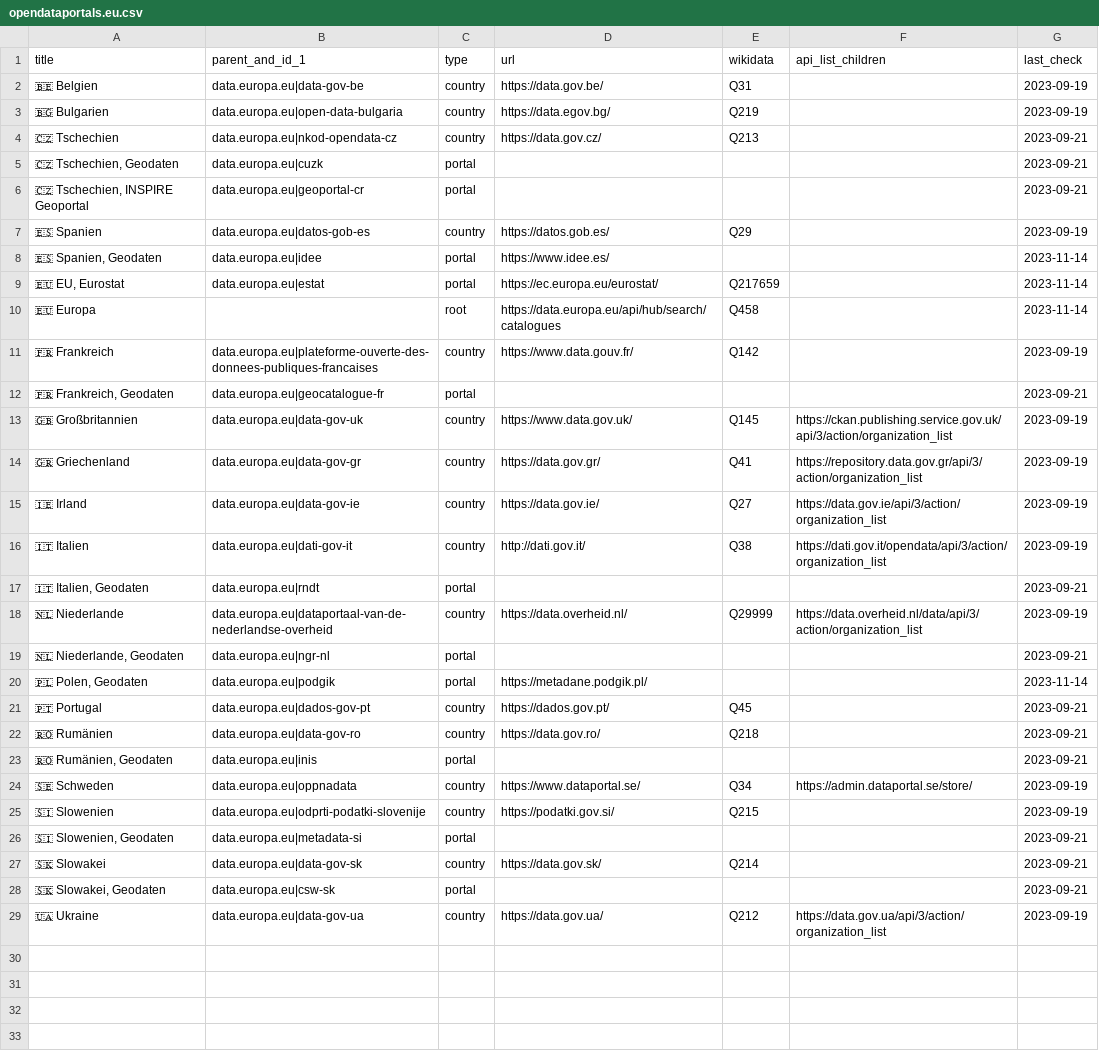
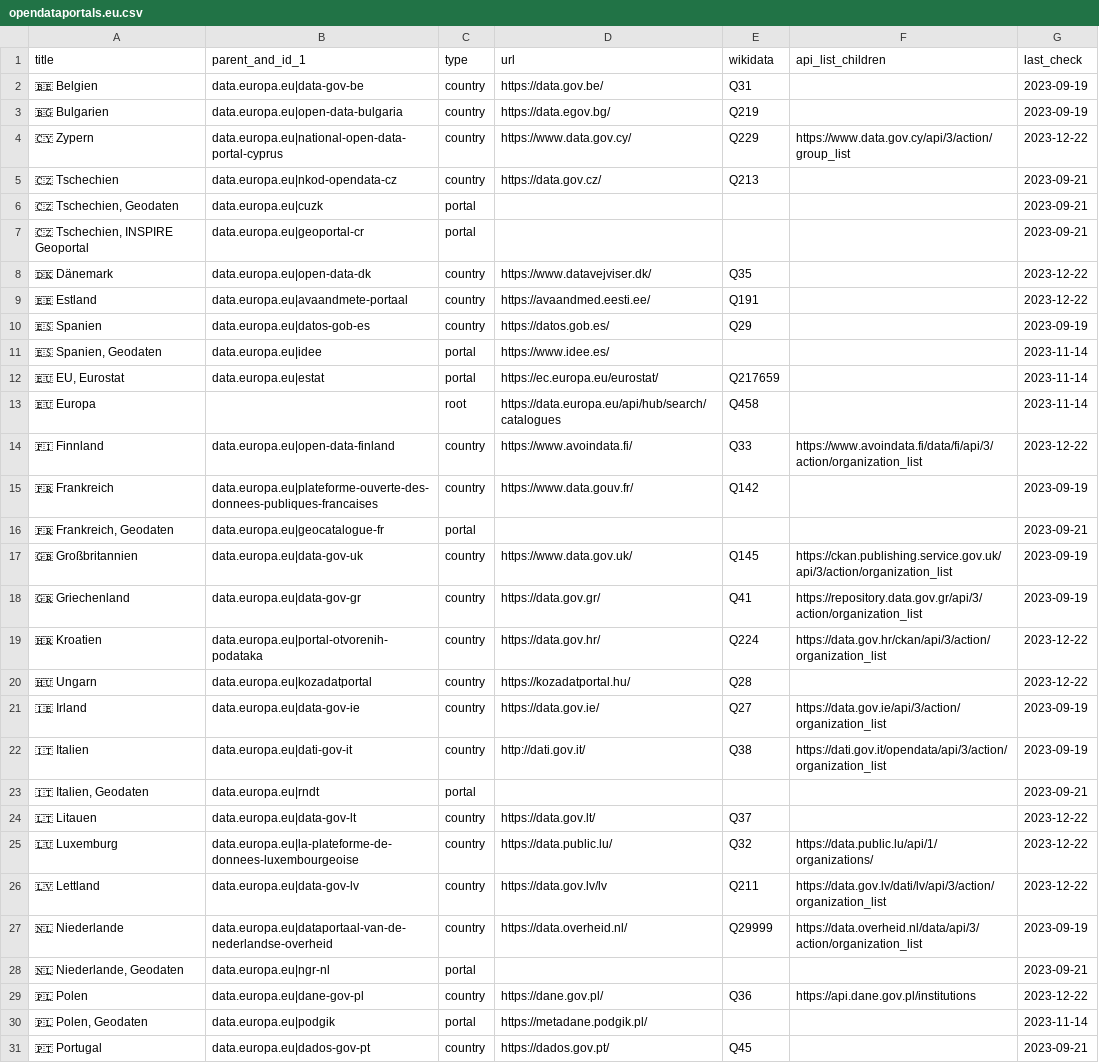
Before and after one commit to opendata-guru/govdata-monitor, a CSV file: data/opendataportals.eu.csv, drawn as a sheet; only a part is shown; the shorter side is filled out with more unchanged rows; the diff names each change by its address in the sheet, - before the commit and + after, or states it on an @@ line.

Commit message:
add some new portals

```diff
--- a/data/opendataportals.eu.csv
+++ b/data/opendataportals.eu.csv
+row 4: 🇨🇾 Zypern | data.europa.eu|national-open-data-portal-cyprus | country | https://www.data.gov.cy/ | Q229 | https://www.data.gov.cy/api/3/action/group_list | 2023-12-22
+row 8: 🇩🇰 Dänemark | data.europa.eu|open-data-dk | country | https://www.datavejviser.dk/ | Q35 |  | 2023-12-22
+row 9: 🇪🇪 Estland | data.europa.eu|avaandmete-portaal | country | https://avaandmed.eesti.ee/ | Q191 |  | 2023-12-22
+row 14: 🇫🇮 Finnland | data.europa.eu|open-data-finland | country | https://www.avoindata.fi/ | Q33 | https://www.avoindata.fi/data/fi/api/3/action/organization_list | 2023-12-22
+row 19: 🇭🇷 Kroatien | data.europa.eu|portal-otvorenih-podataka | country | https://data.gov.hr/ | Q224 | https://data.gov.hr/ckan/api/3/action/organization_list | 2023-12-22
+row 20: 🇭🇺 Ungarn | data.europa.eu|kozadatportal | country | https://kozadatportal.hu/ | Q28 |  | 2023-12-22
+row 24: 🇱🇹 Litauen | data.europa.eu|data-gov-lt | country | https://data.gov.lt/ | Q37 |  | 2023-12-22
+row 25: 🇱🇺 Luxemburg | data.europa.eu|la-plateforme-de-donnees-luxembourgeoise | country | https://data.public.lu/ | Q32 | https://data.public.lu/api/1/organizations/ | 2023-12-22
+row 26: 🇱🇻 Lettland | data.europa.eu|data-gov-lv | country | https://data.gov.lv/lv | Q211 | https://data.gov.lv/dati/lv/api/3/action/organization_list | 2023-12-22
+row 29: 🇵🇱 Polen | data.europa.eu|dane-gov-pl | country | https://dane.gov.pl/ | Q36 | https://api.dane.gov.pl/institutions | 2023-12-22
```
Also changed, not shown: data/opendataportals.de.csv.
